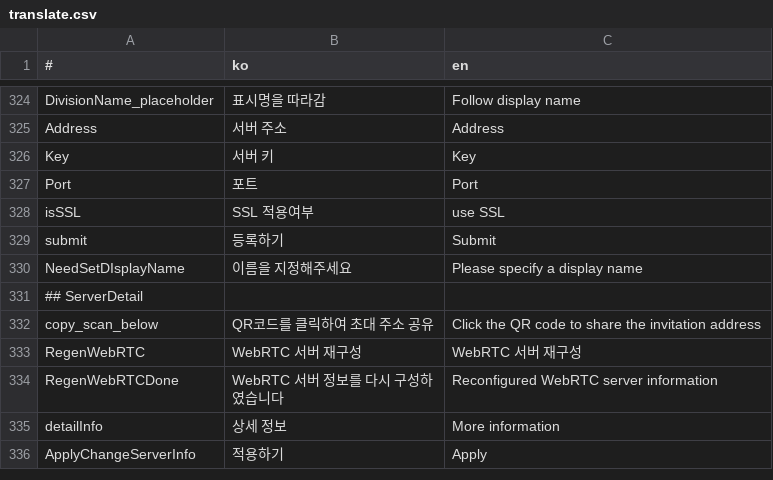
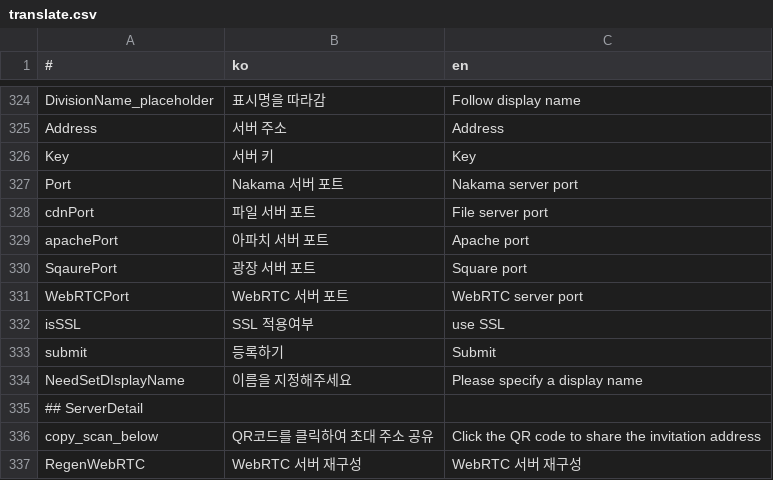
Before and after one commit to is2you2/pjcone, a CSV file: src/assets/data/translate.csv, drawn as a sheet; only a part is shown, gaps mark what is left out; the shorter side is filled out with more unchanged rows.

```diff
--- a/src/assets/data/translate.csv
+++ b/src/assets/data/translate.csv
@@ -326,3 +326,7 @@ Address,서버 주소,Address
 Key,서버 키,Key
-Port,포트,Port
+Port,Nakama 서버 포트,Nakama server port
+cdnPort,파일 서버 포트,File server port
+apachePort,아파치 서버 포트,Apache port
+SqaurePort,광장 서버 포트,Square port
+WebRTCPort,WebRTC 서버 포트,WebRTC server port
 isSSL,SSL 적용여부,use SSL
```
Also changed, not shown: 7 other files.
